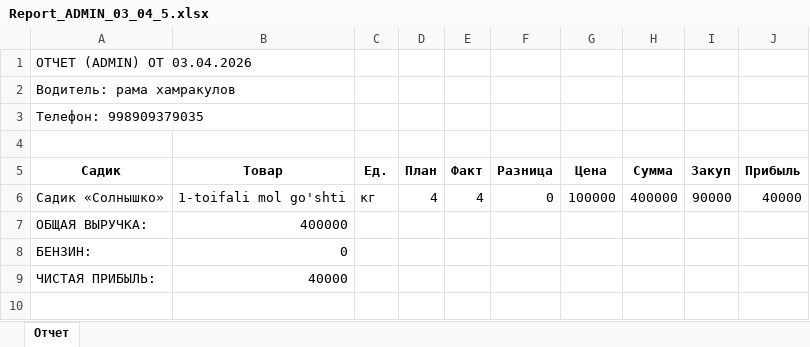
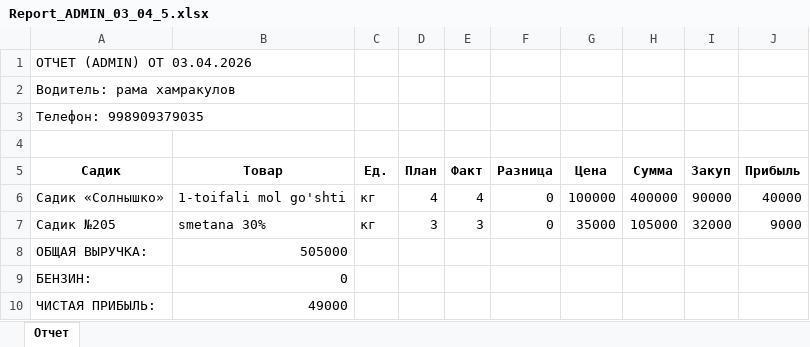
Before and after one commit to broccol1l/helloworld, an Excel workbook: temp/Report_ADMIN_03_04_5.xlsx, sheet Отчет, drawn as a sheet; values as stored, in another font and other column widths than the file's, no borders; addresses are those after the commit; the diff names each change by its address in the sheet, - before the commit and + after, or states it on an @@ line.

Commit message:
updated admin

```diff
--- a/temp/Report_ADMIN_03_04_5.xlsx (sheet Отчет)
+++ b/temp/Report_ADMIN_03_04_5.xlsx (sheet Отчет)
+row 7: Садик №205 | smetana 30% | кг | 3 | 3 | 0 | 35000 | 105000 | 32000 | 9000
-B8 (Товар): 400000
+B8 (Товар): 505000
-B10 (Товар): 40000
+B10 (Товар): 49000
```
Also changed, not shown: 6 other files.
